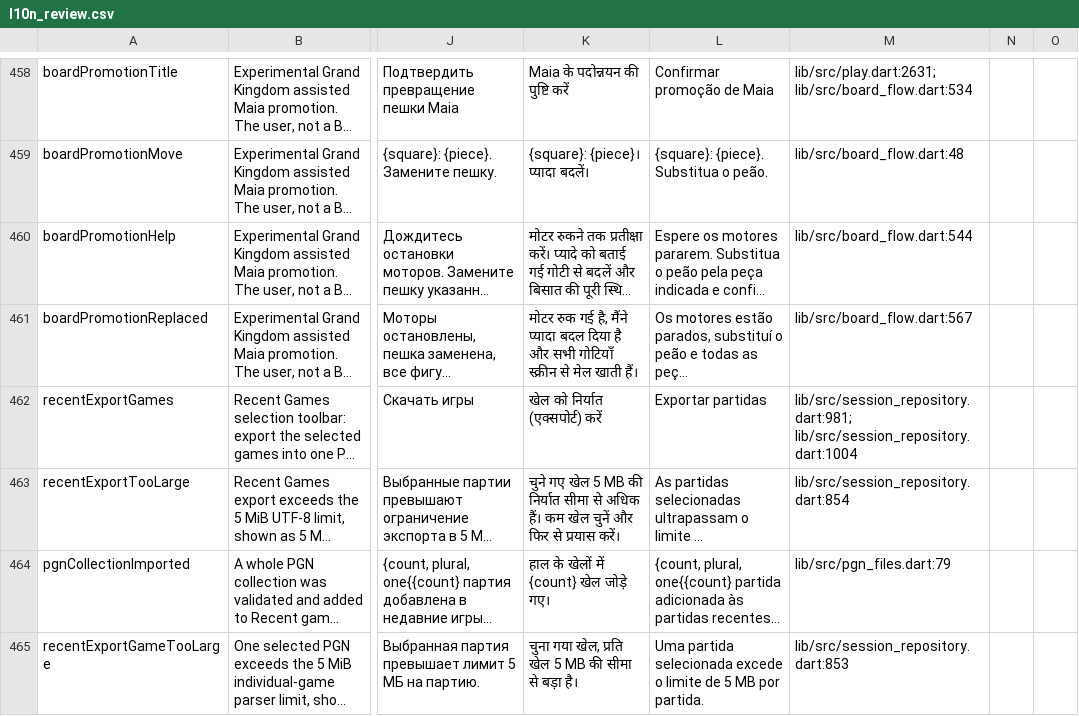
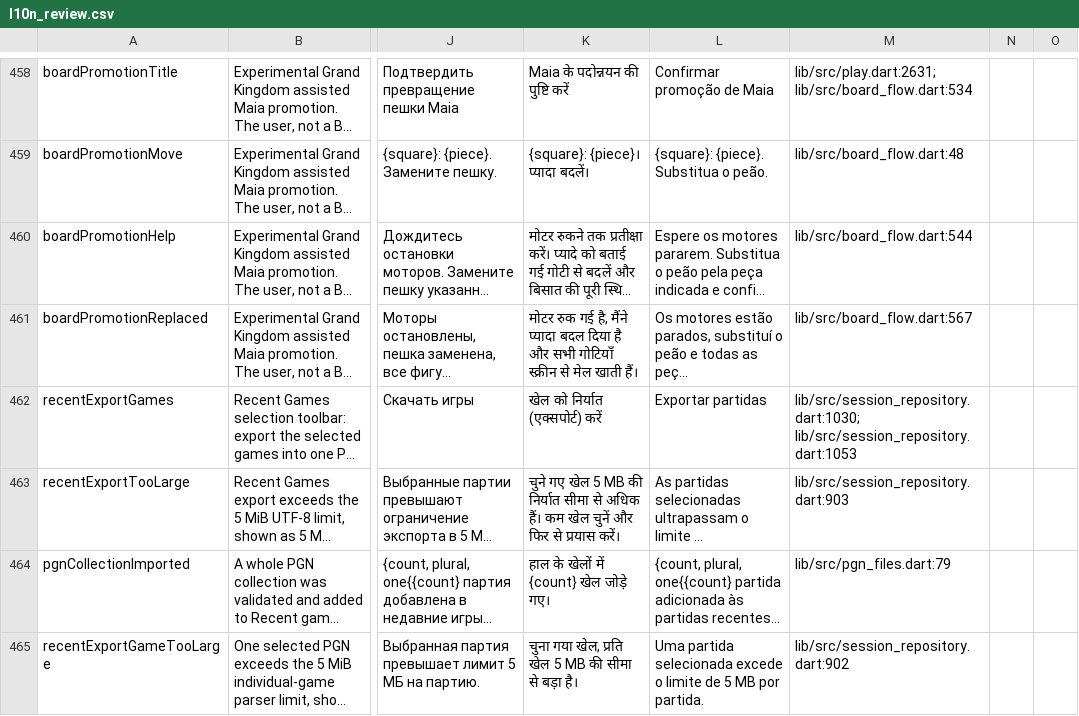
Before and after one commit to Dash1971/maia-chess-android-preview, a CSV file: docs/l10n_review.csv, drawn as a sheet; only a part is shown, gaps mark what is left out; long unchanged cells end in …; the diff covers the shown part only; the diff names each change by its address in the sheet, - before the commit and + after, or states it on an @@ line.

```diff
--- a/docs/l10n_review.csv
+++ b/docs/l10n_review.csv
-M462: lib/src/session_repository.dart:981; lib/src/session_repository.dart:1004
+M462: lib/src/session_repository.dart:1030; lib/src/session_repository.dart:1053
-M463: lib/src/session_repository.dart:854
+M463: lib/src/session_repository.dart:903
-M465: lib/src/session_repository.dart:853
+M465: lib/src/session_repository.dart:902
```
Also changed, not shown: 33 edited cells elsewhere in this file, 7 other files.
